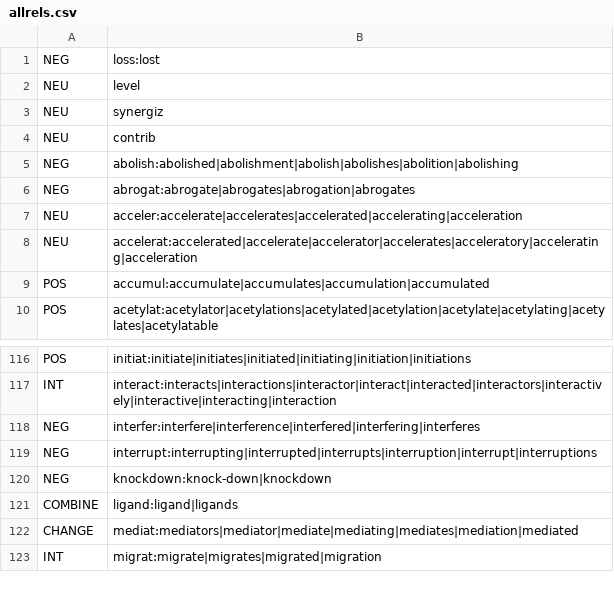
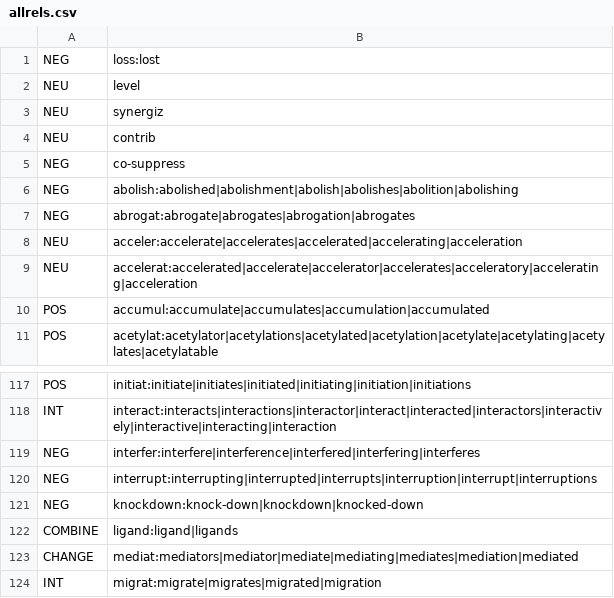
Before and after one commit to mjoppich/miRExplore, a CSV file: python/allrels.csv, drawn as a sheet; only a part is shown, gaps mark what is left out.

```diff
--- a/python/allrels.csv
+++ b/python/allrels.csv
@@ -4,2 +4,3 @@ NEU,synergiz
 NEU,contrib
+NEG,co-suppress
 NEG,abolish:abolished|abolishment|abolish|abolishes|abolition|abolishing
@@ -119,3 +120,3 @@ NEG,interfer:interfere|interference|interfered|interfering|interferes
 NEG,interrupt:interrupting|interrupted|interrupts|interruption|interrupt|interruptions
-NEG,knockdown:knock-down|knockdown
+NEG,knockdown:knock-down|knockdown|knocked-down
 COMBINE,ligand:ligand|ligands
```
Also changed, not shown: 1 other file.
